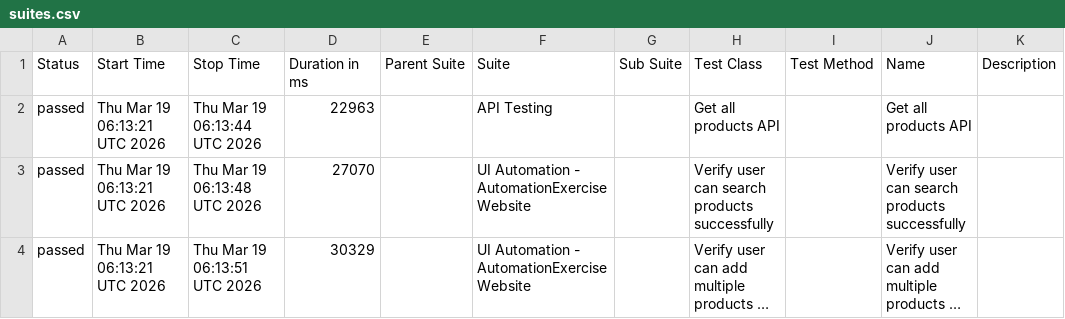
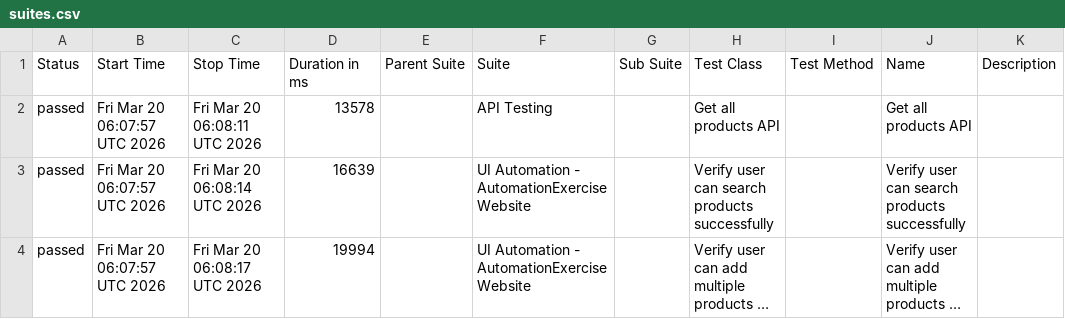
Before and after one commit to arjunonkar/suiapiautomation, a CSV file: data/suites.csv, drawn as a sheet; long unchanged cells end in …; the diff names each change by its address in the sheet, - before the commit and + after, or states it on an @@ line.

```diff
--- a/data/suites.csv
+++ b/data/suites.csv
-B2:B4 (Start Time): Thu Mar 19 06:13:21 UTC 2026
+B2:B4 (Start Time): Fri Mar 20 06:07:57 UTC 2026
-C2 (Stop Time): Thu Mar 19 06:13:44 UTC 2026
+C2 (Stop Time): Fri Mar 20 06:08:11 UTC 2026
-D2 (Duration in ms): 22963
+D2 (Duration in ms): 13578
-C3 (Stop Time): Thu Mar 19 06:13:48 UTC 2026
+C3 (Stop Time): Fri Mar 20 06:08:14 UTC 2026
-D3 (Duration in ms): 27070
+D3 (Duration in ms): 16639
-C4 (Stop Time): Thu Mar 19 06:13:51 UTC 2026
+C4 (Stop Time): Fri Mar 20 06:08:17 UTC 2026
-D4 (Duration in ms): 30329
+D4 (Duration in ms): 19994
```
Also changed, not shown: 20 other files.
